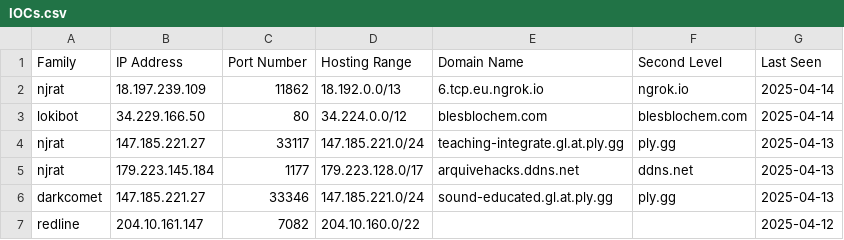
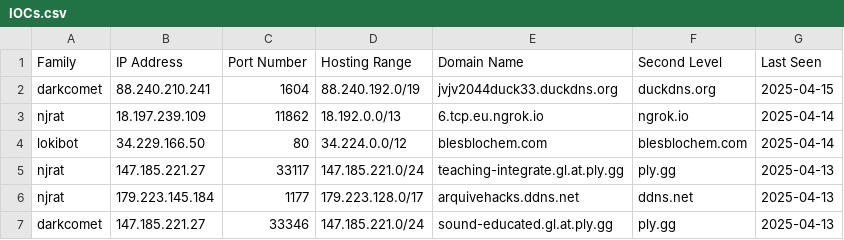
Before and after one commit to Abjuri5t/SarlackLab, a CSV file: IOCs.csv, drawn as a sheet; only a part is shown; the shorter side is filled out with more unchanged rows.

Commit message:
IOC update

```diff
--- a/IOCs.csv
+++ b/IOCs.csv
@@ -1,2 +1,3 @@
 Family,IP Address,Port Number,Hosting Range,Domain Name,Second Level,Last Seen
+darkcomet,88.240.210.241,1604,88.240.192.0/19,jvjv2044duck33.duckdns.org,duckdns.org,2025-04-15
 njrat,18.197.239.109,11862,18.192.0.0/13,6.tcp.eu.ngrok.io,ngrok.io,2025-04-14
```
